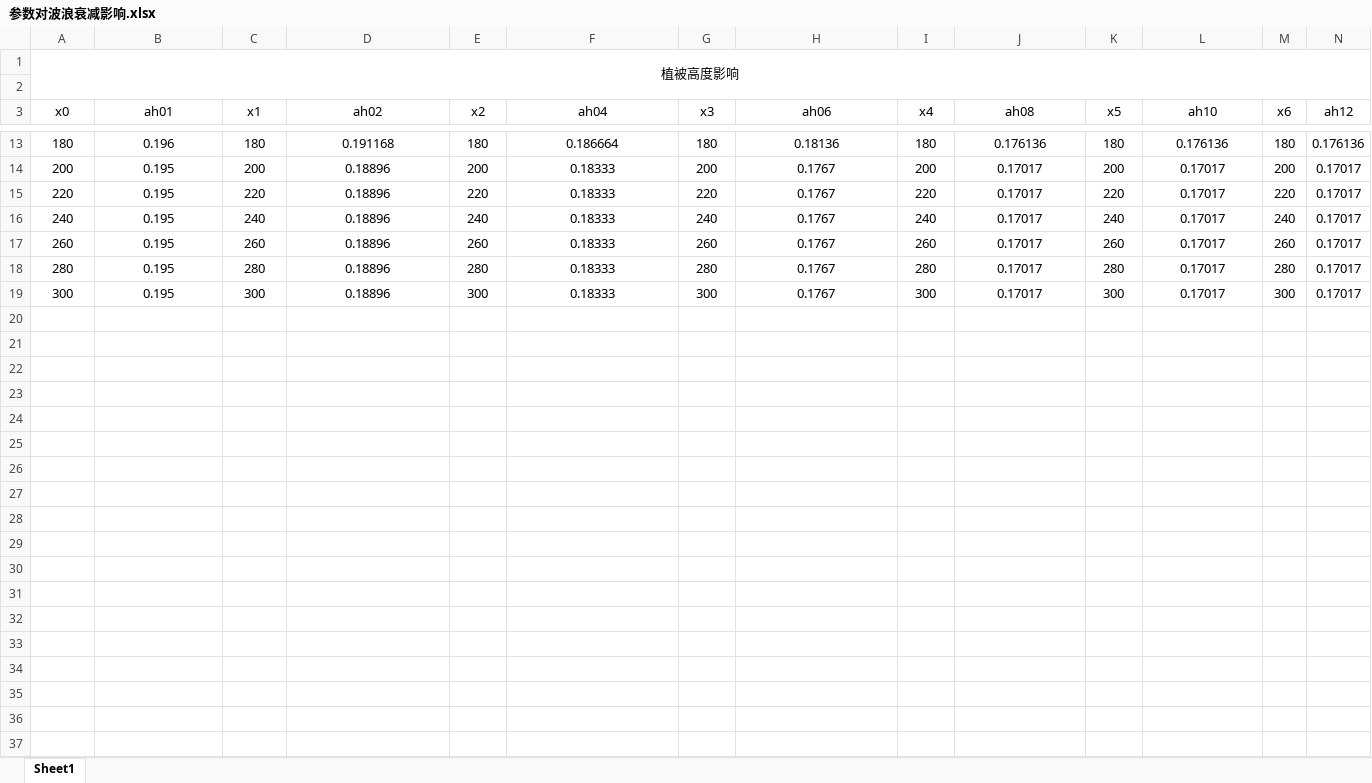
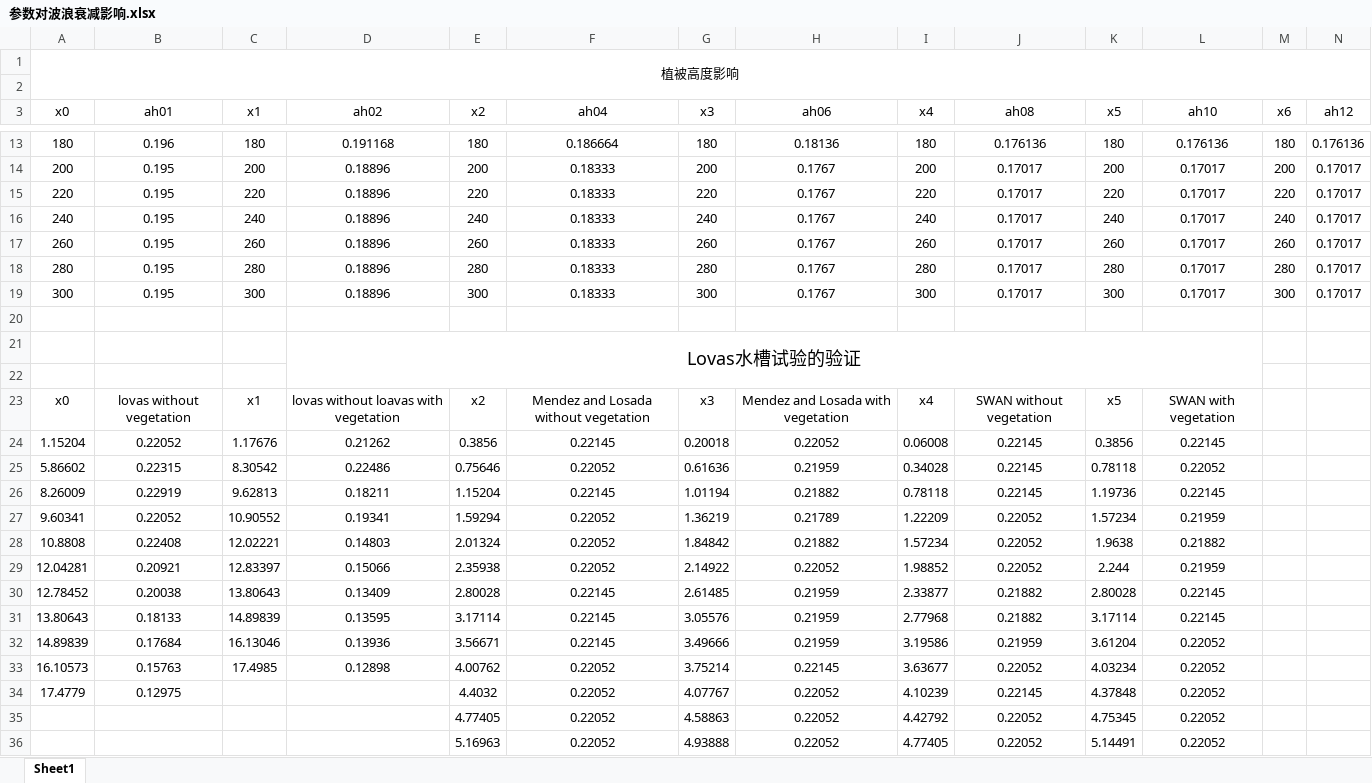
Before and after one commit to jackyvava/CodeWaveVegetation, an Excel workbook: modelData/参数对波浪衰减影响.xlsx, sheet Sheet1, drawn as a sheet; only a part is shown, gaps mark what is left out; values as stored, in another font and other column widths than the file's, no borders; the diff covers the shown part only; the diff names each change by its address in the sheet, - before the commit and + after, or states it on an @@ line.

```diff
--- a/modelData/参数对波浪衰减影响.xlsx (sheet Sheet1)
+++ b/modelData/参数对波浪衰减影响.xlsx (sheet Sheet1)
+row 20: (empty)
+row 21:  |  |  | Lovas水槽试验的验证
+row 22: (empty)
+row 23: x0 | lovas without vegetation | x1 | lovas without loavas with vegetation | x2 | Mendez and Losada without vegetation | x3 | Mendez and Losada with vegetation | x4 | SWAN without vegetation | x5 | SWAN with vegetation
+row 24: 1.15204 | 0.22052 | 1.17676 | 0.21262 | 0.3856 | 0.22145 | 0.20018 | 0.22052 | 0.06008 | 0.22145 | 0.3856 | 0.22145
+row 25: 5.86602 | 0.22315 | 8.30542 | 0.22486 | 0.75646 | 0.22052 | 0.61636 | 0.21959 | 0.34028 | 0.22145 | 0.78118 | 0.22052
+row 26: 8.26009 | 0.22919 | 9.62813 | 0.18211 | 1.15204 | 0.22145 | 1.01194 | 0.21882 | 0.78118 | 0.22145 | 1.19736 | 0.22145
+row 27: 9.60341 | 0.22052 | 10.90552 | 0.19341 | 1.59294 | 0.22052 | 1.36219 | 0.21789 | 1.22209 | 0.22052 | 1.57234 | 0.21959
+row 28: 10.8808 | 0.22408 | 12.02221 | 0.14803 | 2.01324 | 0.22052 | 1.84842 | 0.21882 | 1.57234 | 0.22052 | 1.9638 | 0.21882
+row 29: 12.04281 | 0.20921 | 12.83397 | 0.15066 | 2.35938 | 0.22052 | 2.14922 | 0.22052 | 1.98852 | 0.22052 | 2.244 | 0.21959
+row 30: 12.78452 | 0.20038 | 13.80643 | 0.13409 | 2.80028 | 0.22145 | 2.61485 | 0.21959 | 2.33877 | 0.21882 | 2.80028 | 0.22145
+row 31: 13.80643 | 0.18133 | 14.89839 | 0.13595 | 3.17114 | 0.22145 | 3.05576 | 0.21959 | 2.77968 | 0.21882 | 3.17114 | 0.22145
+row 32: 14.89839 | 0.17684 | 16.13046 | 0.13936 | 3.56671 | 0.22145 | 3.49666 | 0.21959 | 3.19586 | 0.21959 | 3.61204 | 0.22052
+row 33: 16.10573 | 0.15763 | 17.4985 | 0.12898 | 4.00762 | 0.22052 | 3.75214 | 0.22145 | 3.63677 | 0.22052 | 4.03234 | 0.22052
+row 34: 17.4779 | 0.12975 |  |  | 4.4032 | 0.22052 | 4.07767 | 0.22052 | 4.10239 | 0.22145 | 4.37848 | 0.22052
+row 35:  |  |  |  | 4.77405 | 0.22052 | 4.58863 | 0.22052 | 4.42792 | 0.22052 | 4.75345 | 0.22052
+row 36:  |  |  |  | 5.16963 | 0.22052 | 4.93888 | 0.22052 | 4.77405 | 0.22052 | 5.14491 | 0.22052
```
Also changed, not shown: 37 added rows elsewhere in this sheet, 4 other files.
